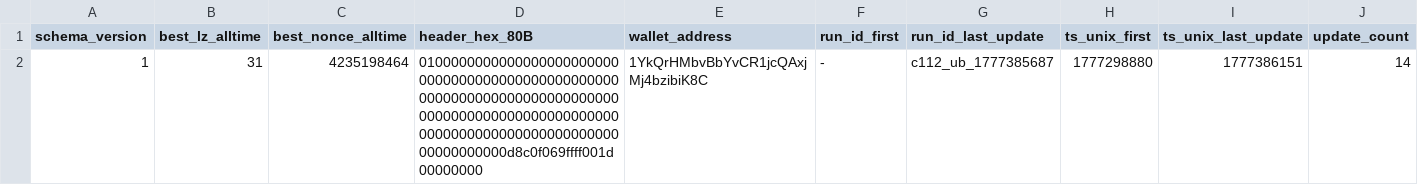
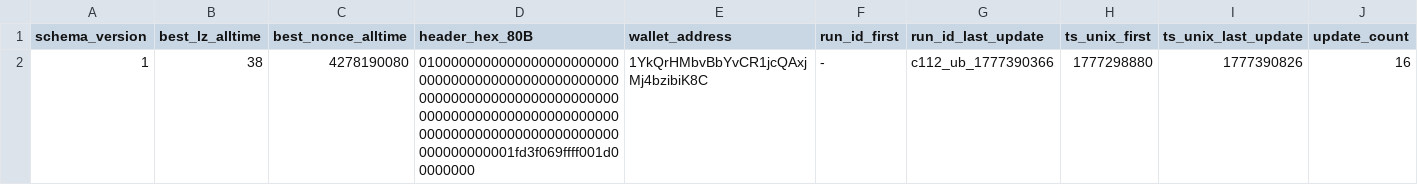
Before and after one commit to vgacofc/lumvorax2, a CSV file: src/advanced_calculations/bitcoin_quantum_mining/config/btc_nx48_alltime.csv, drawn as a sheet.

```diff
--- a/src/advanced_calculations/bitcoin_quantum_mining/config/btc_nx48_alltime.csv
+++ b/src/advanced_calculations/bitcoin_quantum_mining/config/btc_nx48_alltime.csv
@@ -1,2 +1,2 @@
 schema_version,best_lz_alltime,best_nonce_alltime,header_hex_80B,wallet_address,run_id_first,run_id_last_update,ts_unix_first,ts_unix_last_update,update_count
-1,31,4235198464,0100000000000000000000000000000000000000000000000000000000000000000000000000000000000000000000000000000000000000000000000000000000000000d8c0f069ffff001d00000000,1YkQrHMbvBbYvCR1jcQAxjMj4bzibiK8C,-,c112_ub_1777385687,1777298880,1777386151,14
+1,38,4278190080,01000000000000000000000000000000000000000000000000000000000000000000000000000000000000000000000000000000000000000000000000000000000000001fd3f069ffff001d00000000,1YkQrHMbvBbYvCR1jcQAxjMj4bzibiK8C,-,c112_ub_1777390366,1777298880,1777390826,16
```
Also changed, not shown: src/advanced_calculations/bitcoin_quantum_mining/config/btc_nx48_last.csv, 7 other files.
